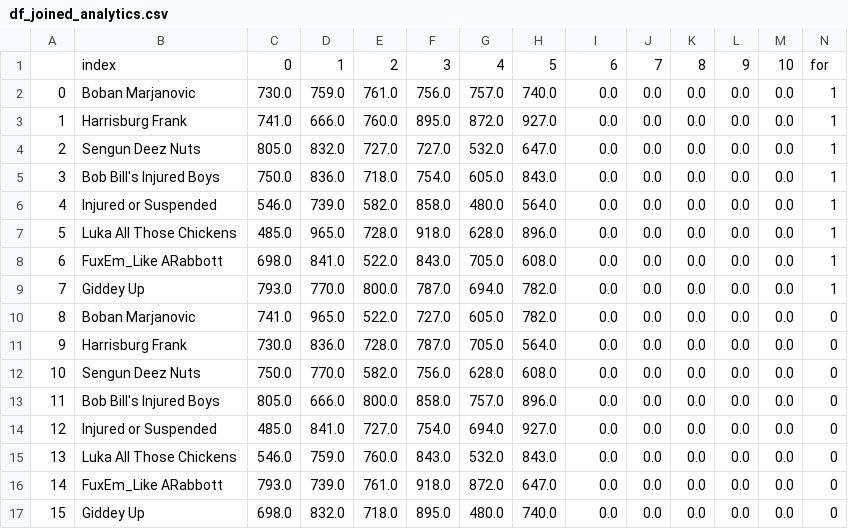
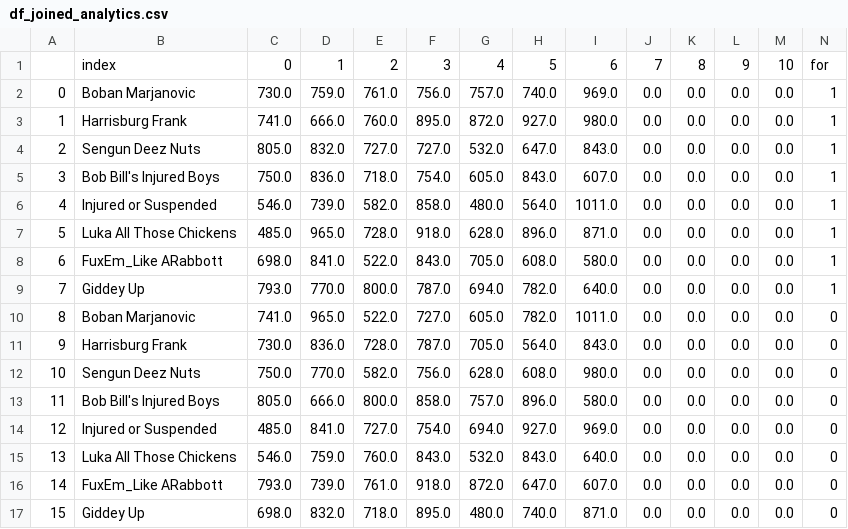
Before and after one commit to frank-gentile/NooiceProjections, a CSV file: data/df_joined_analytics.csv, drawn as a sheet.

```diff
--- a/data/df_joined_analytics.csv
+++ b/data/df_joined_analytics.csv
@@ -1,17 +1,17 @@
 ,index,0,1,2,3,4,5,6,7,8,9,10,for
-0,Boban  Marjanovic ,730.0,759.0,761.0,756.0,757.0,740.0,0.0,0.0,0.0,0.0,0.0,1
-1,Harrisburg Frank,741.0,666.0,760.0,895.0,872.0,927.0,0.0,0.0,0.0,0.0,0.0,1
-2,Sengun Deez  Nuts,805.0,832.0,727.0,727.0,532.0,647.0,0.0,0.0,0.0,0.0,0.0,1
-3,Bob Bill's Injured Boys,750.0,836.0,718.0,754.0,605.0,843.0,0.0,0.0,0.0,0.0,0.0,1
-4,Injured or Suspended,546.0,739.0,582.0,858.0,480.0,564.0,0.0,0.0,0.0,0.0,0.0,1
-5,Luka All Those Chickens,485.0,965.0,728.0,918.0,628.0,896.0,0.0,0.0,0.0,0.0,0.0,1
-6,FuxEm_Like ARabbott,698.0,841.0,522.0,843.0,705.0,608.0,0.0,0.0,0.0,0.0,0.0,1
-7,Giddey Up,793.0,770.0,800.0,787.0,694.0,782.0,0.0,0.0,0.0,0.0,0.0,1
-8,Boban  Marjanovic ,741.0,965.0,522.0,727.0,605.0,782.0,0.0,0.0,0.0,0.0,0.0,0
-9,Harrisburg Frank,730.0,836.0,728.0,787.0,705.0,564.0,0.0,0.0,0.0,0.0,0.0,0
-10,Sengun Deez  Nuts,750.0,770.0,582.0,756.0,628.0,608.0,0.0,0.0,0.0,0.0,0.0,0
-11,Bob Bill's Injured Boys,805.0,666.0,800.0,858.0,757.0,896.0,0.0,0.0,0.0,0.0,0.0,0
-12,Injured or Suspended,485.0,841.0,727.0,754.0,694.0,927.0,0.0,0.0,0.0,0.0,0.0,0
-13,Luka All Those Chickens,546.0,759.0,760.0,843.0,532.0,843.0,0.0,0.0,0.0,0.0,0.0,0
-14,FuxEm_Like ARabbott,793.0,739.0,761.0,918.0,872.0,647.0,0.0,0.0,0.0,0.0,0.0,0
-15,Giddey Up,698.0,832.0,718.0,895.0,480.0,740.0,0.0,0.0,0.0,0.0,0.0,0
+0,Boban  Marjanovic ,730.0,759.0,761.0,756.0,757.0,740.0,969.0,0.0,0.0,0.0,0.0,1
+1,Harrisburg Frank,741.0,666.0,760.0,895.0,872.0,927.0,980.0,0.0,0.0,0.0,0.0,1
+2,Sengun Deez  Nuts,805.0,832.0,727.0,727.0,532.0,647.0,843.0,0.0,0.0,0.0,0.0,1
+3,Bob Bill's Injured Boys,750.0,836.0,718.0,754.0,605.0,843.0,607.0,0.0,0.0,0.0,0.0,1
+4,Injured or Suspended,546.0,739.0,582.0,858.0,480.0,564.0,1011.0,0.0,0.0,0.0,0.0,1
+5,Luka All Those Chickens,485.0,965.0,728.0,918.0,628.0,896.0,871.0,0.0,0.0,0.0,0.0,1
+6,FuxEm_Like ARabbott,698.0,841.0,522.0,843.0,705.0,608.0,580.0,0.0,0.0,0.0,0.0,1
+7,Giddey Up,793.0,770.0,800.0,787.0,694.0,782.0,640.0,0.0,0.0,0.0,0.0,1
+8,Boban  Marjanovic ,741.0,965.0,522.0,727.0,605.0,782.0,1011.0,0.0,0.0,0.0,0.0,0
+9,Harrisburg Frank,730.0,836.0,728.0,787.0,705.0,564.0,843.0,0.0,0.0,0.0,0.0,0
+10,Sengun Deez  Nuts,750.0,770.0,582.0,756.0,628.0,608.0,980.0,0.0,0.0,0.0,0.0,0
+11,Bob Bill's Injured Boys,805.0,666.0,800.0,858.0,757.0,896.0,580.0,0.0,0.0,0.0,0.0,0
+12,Injured or Suspended,485.0,841.0,727.0,754.0,694.0,927.0,969.0,0.0,0.0,0.0,0.0,0
+13,Luka All Those Chickens,546.0,759.0,760.0,843.0,532.0,843.0,640.0,0.0,0.0,0.0,0.0,0
+14,FuxEm_Like ARabbott,793.0,739.0,761.0,918.0,872.0,647.0,607.0,0.0,0.0,0.0,0.0,0
+15,Giddey Up,698.0,832.0,718.0,895.0,480.0,740.0,871.0,0.0,0.0,0.0,0.0,0
```
Also changed, not shown: data/df_against_analytics.csv, data/df_analytics.csv, 4 other files.
